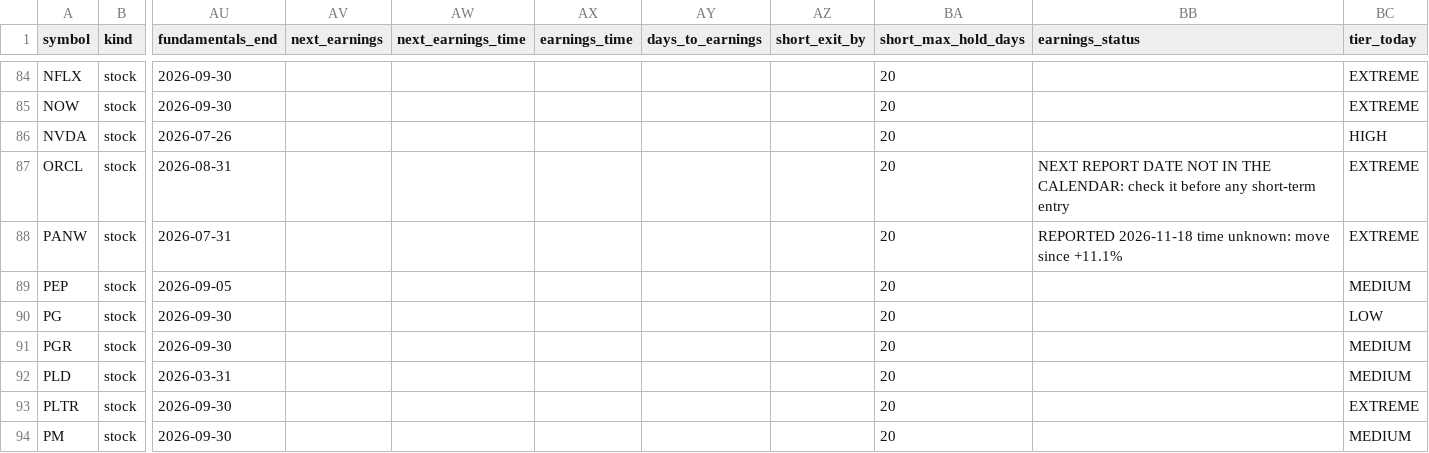
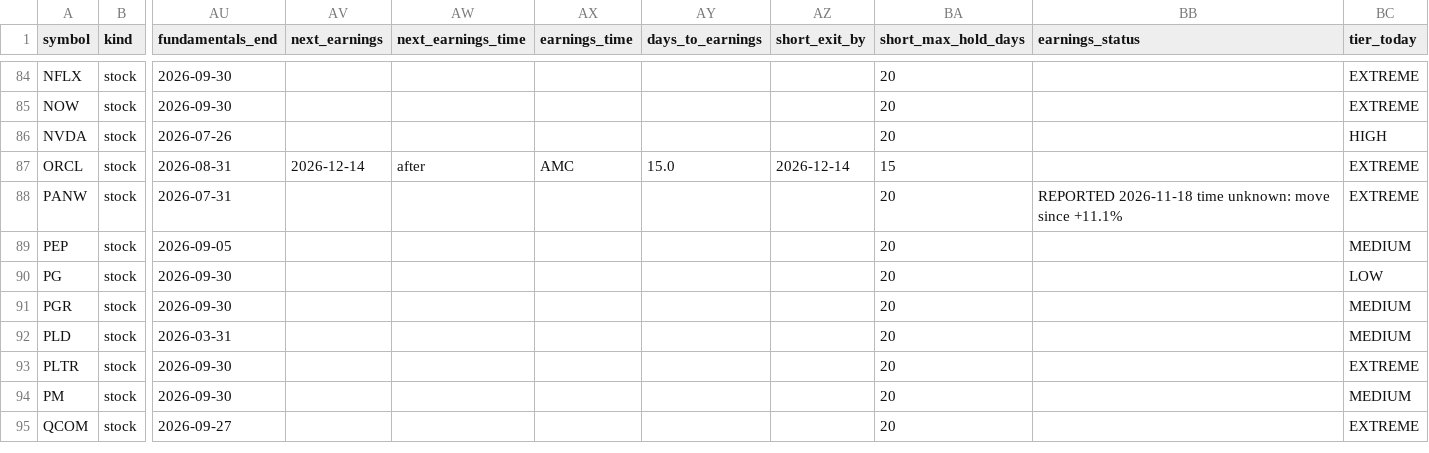
Before and after one commit to Liornim/spmo-market-bridge, a CSV file: core/current_state_latest.csv, drawn as a sheet; only a part is shown, gaps mark what is left out; the shorter side is filled out with more unchanged rows; the diff names each change by its address in the sheet, - before the commit and + after, or states it on an @@ line.

```diff
--- a/core/current_state_latest.csv
+++ b/core/current_state_latest.csv
-AV87 (next_earnings): (empty)
+AV87 (next_earnings): 2026-12-14
-AW87 (next_earnings_time): (empty)
+AW87 (next_earnings_time): after
-AX87 (earnings_time): (empty)
+AX87 (earnings_time): AMC
-AY87 (days_to_earnings): (empty)
+AY87 (days_to_earnings): 15.0
-AZ87 (short_exit_by): (empty)
+AZ87 (short_exit_by): 2026-12-14
-BA87 (short_max_hold_days): 20
+BA87 (short_max_hold_days): 15
-BB87 (earnings_status): NEXT REPORT DATE NOT IN THE CALENDAR: check it before any short-term entry
+BB87 (earnings_status): (empty)
```
Also changed, not shown: core/history/state_2026-11-20.csv, 4 other files.
